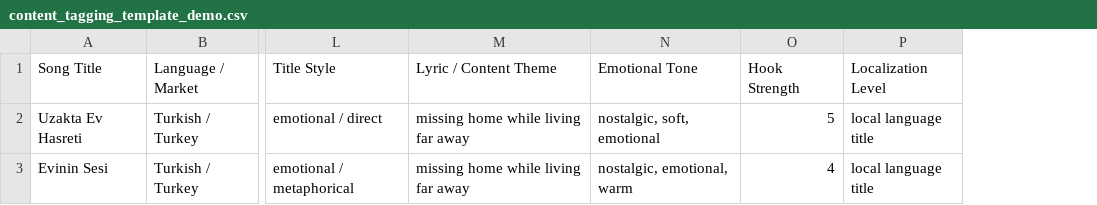
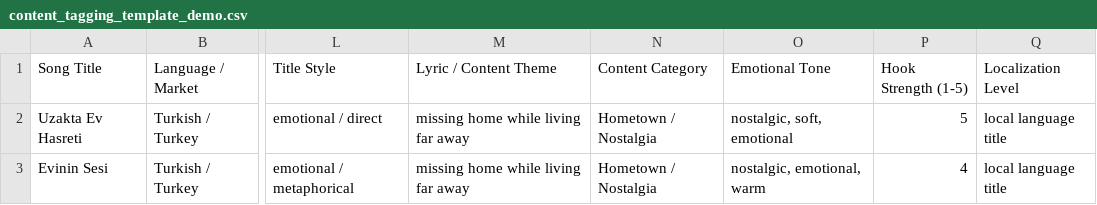
Before and after one commit to goldenai-repo/music-market-analysis, a CSV file: data/processed/content_tagging_template_demo.csv, drawn as a sheet; only a part is shown, gaps mark what is left out; addresses are those after the commit; the diff names each change by its address in the sheet, - before the commit and + after, or states it on an @@ line.

Commit message:
Update content tagging template and add category schema

```diff
--- a/data/processed/content_tagging_template_demo.csv
+++ b/data/processed/content_tagging_template_demo.csv
+column N (Content Category), rows 2-3: Hometown / Nostalgia | Hometown / Nostalgia
-P1: Hook Strength
+P1: Hook Strength (1-5)
```
Also changed, not shown: 1 other file.
